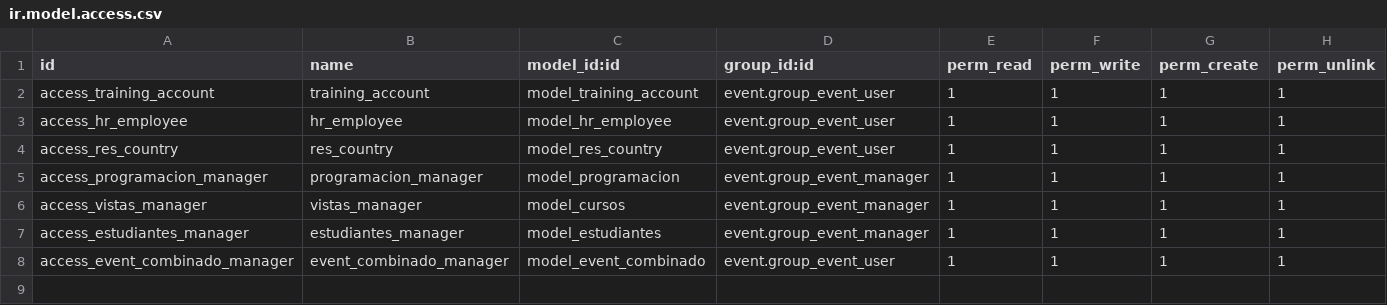
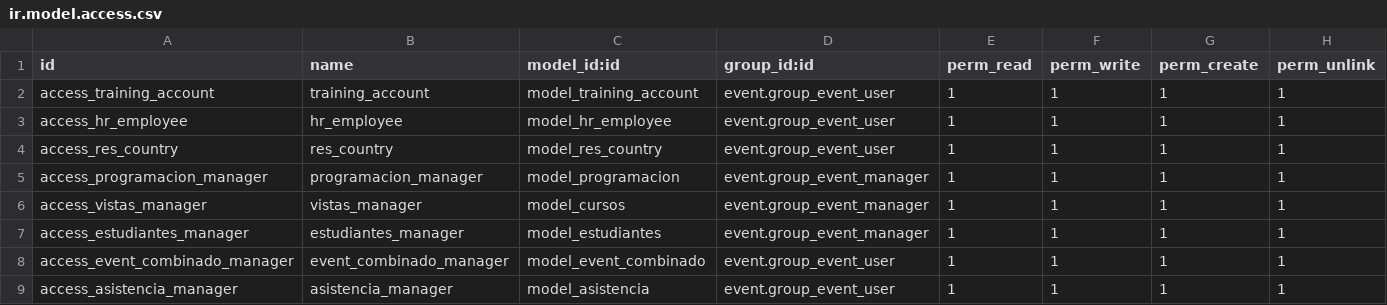
Before and after one commit to hascr/has_propios, a CSV file: has_event/security/ir.model.access.csv, drawn as a sheet.

Commit message:
asistencia v2

```diff
--- a/has_event/security/ir.model.access.csv
+++ b/has_event/security/ir.model.access.csv
@@ -8 +8,2 @@ access_estudiantes_manager,estudiantes_manager,model_estudiantes,event.group_eve
 access_event_combinado_manager,event_combinado_manager,model_event_combinado,event.group_event_user,1,1,1,1
+access_asistencia_manager,asistencia_manager,model_asistencia,event.group_event_user,1,1,1,1
```
Also changed, not shown: 3 other files.
